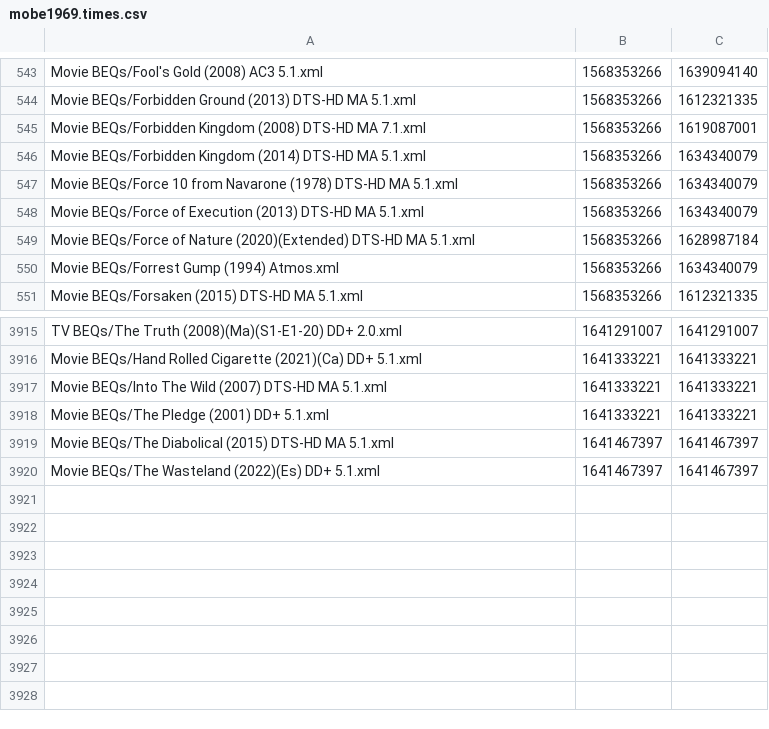
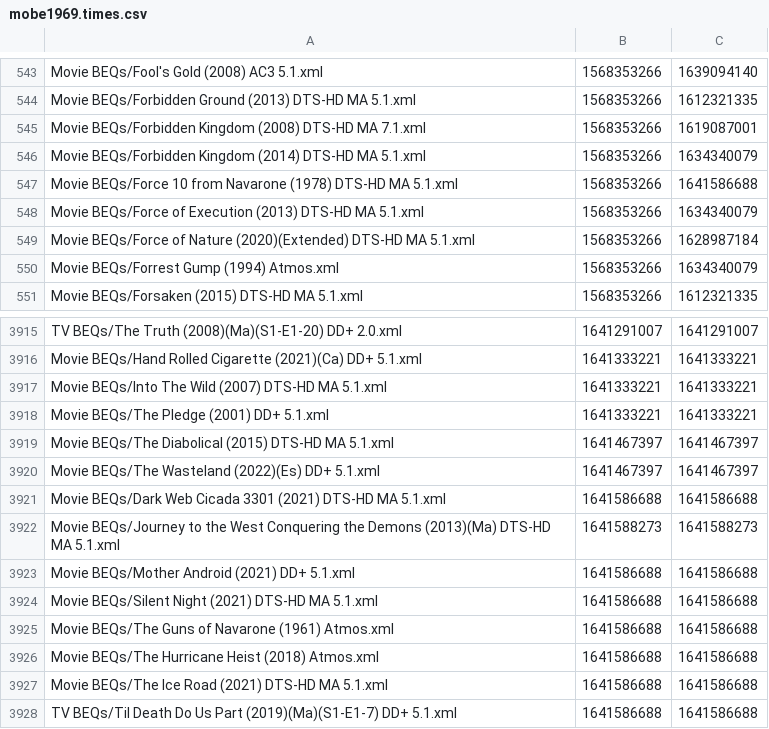
Before and after one commit to 3ll3d00d/beqcatalogue, a CSV file: mobe1969.times.csv, drawn as a sheet; only a part is shown, gaps mark what is left out.

```diff
--- a/mobe1969.times.csv
+++ b/mobe1969.times.csv
@@ -546,3 +546,3 @@ Movie BEQs/Forbidden Kingdom (2008) DTS-HD MA 7.1.xml,1568353266,1619087001
 Movie BEQs/Forbidden Kingdom (2014) DTS-HD MA 5.1.xml,1568353266,1634340079
-Movie BEQs/Force 10 from Navarone (1978) DTS-HD MA 5.1.xml,1568353266,1634340079
+Movie BEQs/Force 10 from Navarone (1978) DTS-HD MA 5.1.xml,1568353266,1641586688
 Movie BEQs/Force of Execution (2013) DTS-HD MA 5.1.xml,1568353266,1634340079
@@ -3920 +3920,9 @@ Movie BEQs/The Diabolical (2015) DTS-HD MA 5.1.xml,1641467397,1641467397
 Movie BEQs/The Wasteland (2022)(Es) DD+ 5.1.xml,1641467397,1641467397
+Movie BEQs/Dark Web Cicada 3301 (2021) DTS-HD MA 5.1.xml,1641586688,1641586688
+Movie BEQs/Journey to the West Conquering the Demons (2013)(Ma) DTS-HD MA 5.1.xml,1641588273,1641588273
+Movie BEQs/Mother Android (2021) DD+ 5.1.xml,1641586688,1641586688
+Movie BEQs/Silent Night (2021) DTS-HD MA 5.1.xml,1641586688,1641586688
+Movie BEQs/The Guns of Navarone (1961) Atmos.xml,1641586688,1641586688
+Movie BEQs/The Hurricane Heist (2018) Atmos.xml,1641586688,1641586688
+Movie BEQs/The Ice Road (2021) DTS-HD MA 5.1.xml,1641586688,1641586688
+TV BEQs/Til Death Do Us Part (2019)(Ma)(S1-E1-7) DD+ 5.1.xml,1641586688,1641586688
```
Also changed, not shown: 14 other files.
